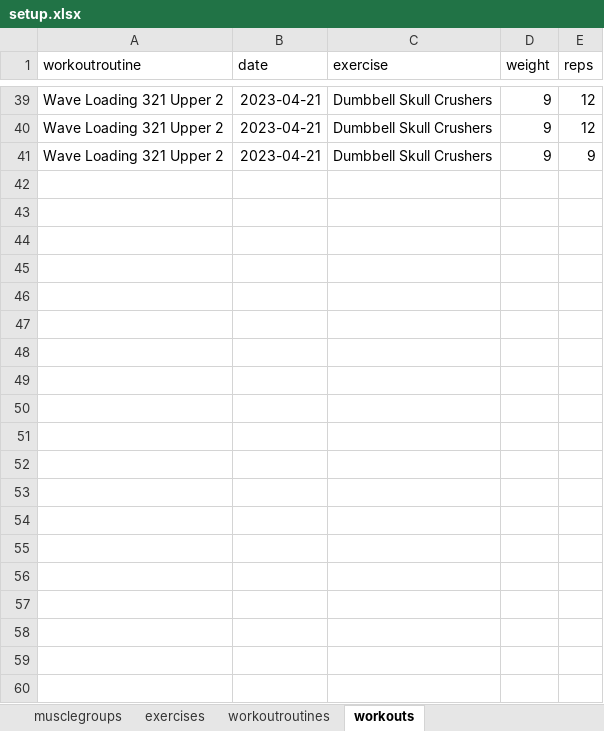
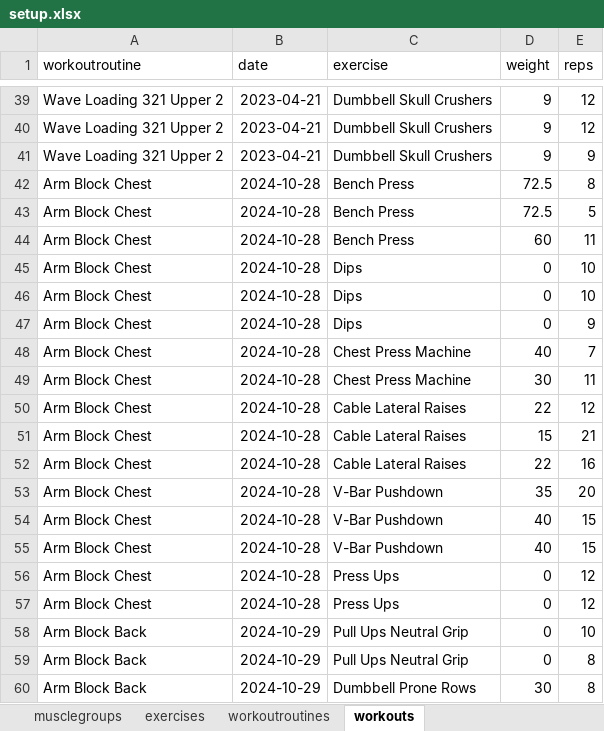
Before and after one commit to jordanbegg/pybenchmark, an Excel workbook: resources/setup.xlsx, sheet workouts, drawn as a sheet; only a part is shown, gaps mark what is left out; values as stored, in another font and other column widths than the file's, no borders; charts and pictures not drawn; the diff covers the shown part only; the diff names each change by its address in the sheet, - before the commit and + after, or states it on an @@ line.

Commit message:
adds workouts to client

```diff
--- a/resources/setup.xlsx (sheet workouts)
+++ b/resources/setup.xlsx (sheet workouts)
+row 42: Arm Block Chest | 2024-10-28 | Bench Press | 72.5 | 8
+row 43: Arm Block Chest | 2024-10-28 | Bench Press | 72.5 | 5
+row 44: Arm Block Chest | 2024-10-28 | Bench Press | 60 | 11
+row 45: Arm Block Chest | 2024-10-28 | Dips | 0 | 10
+row 46: Arm Block Chest | 2024-10-28 | Dips | 0 | 10
+row 47: Arm Block Chest | 2024-10-28 | Dips | 0 | 9
+row 48: Arm Block Chest | 2024-10-28 | Chest Press Machine | 40 | 7
+row 49: Arm Block Chest | 2024-10-28 | Chest Press Machine | 30 | 11
+row 50: Arm Block Chest | 2024-10-28 | Cable Lateral Raises | 22 | 12
+row 51: Arm Block Chest | 2024-10-28 | Cable Lateral Raises | 15 | 21
+row 52: Arm Block Chest | 2024-10-28 | Cable Lateral Raises | 22 | 16
+row 53: Arm Block Chest | 2024-10-28 | V-Bar Pushdown | 35 | 20
+row 54: Arm Block Chest | 2024-10-28 | V-Bar Pushdown | 40 | 15
+row 55: Arm Block Chest | 2024-10-28 | V-Bar Pushdown | 40 | 15
+row 56: Arm Block Chest | 2024-10-28 | Press Ups | 0 | 12
+row 57: Arm Block Chest | 2024-10-28 | Press Ups | 0 | 12
+row 58: Arm Block Back | 2024-10-29 | Pull Ups Neutral Grip | 0 | 10
+row 59: Arm Block Back | 2024-10-29 | Pull Ups Neutral Grip | 0 | 8
+row 60: Arm Block Back | 2024-10-29 | Dumbbell Prone Rows | 30 | 8
```
Also changed, not shown: 237 added rows and 3 edited cells elsewhere in this sheet, 5 other files.
